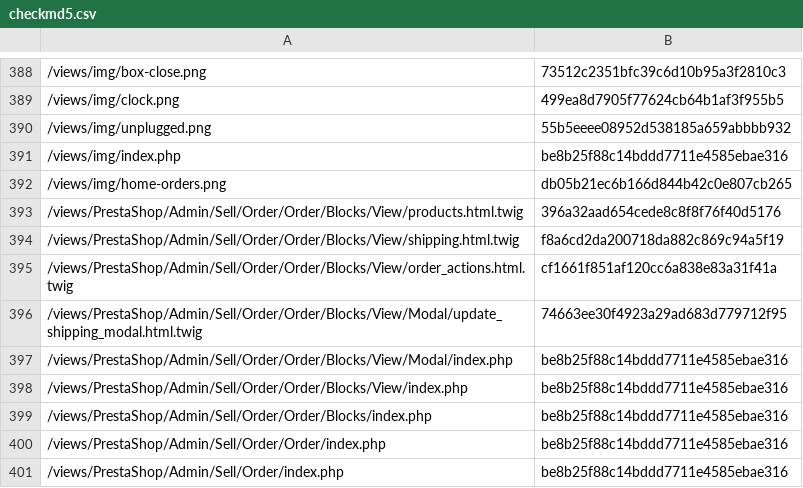
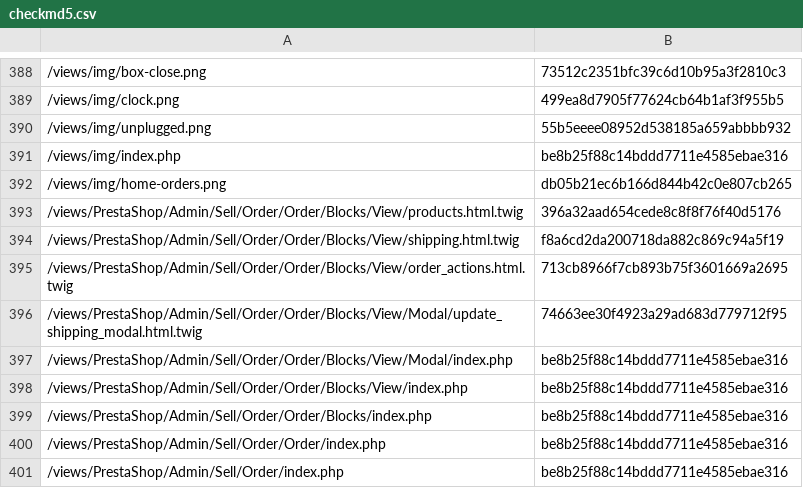
Before and after one commit to lengow/plugin-prestashop, a CSV file: config/checkmd5.csv, drawn as a sheet; only a part is shown, gaps mark what is left out.

```diff
--- a/config/checkmd5.csv
+++ b/config/checkmd5.csv
@@ -394,3 +394,3 @@
 /views/PrestaShop/Admin/Sell/Order/Order/Blocks/View/shipping.html.twig|f8a6cd2da200718da882c869c94a5f19
-/views/PrestaShop/Admin/Sell/Order/Order/Blocks/View/order_actions.html.twig|cf1661f851af120cc6a838e83a31f41a
+/views/PrestaShop/Admin/Sell/Order/Order/Blocks/View/order_actions.html.twig|713cb8966f7cb893b75f3601669a2695
 /views/PrestaShop/Admin/Sell/Order/Order/Blocks/View/Modal/update_shipping_modal.html.twig|74663ee30f4923a29ad683d779712f95
```
Also changed, not shown: 1 other file.
